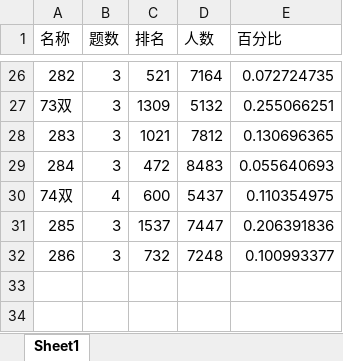
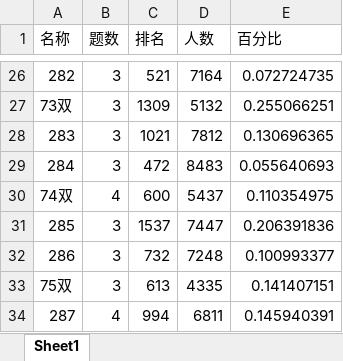
Before and after one commit to CA2528357431/leetcode-note, an Excel workbook: 统计.xlsx, sheet Sheet1, drawn as a sheet; only a part is shown, gaps mark what is left out; values as stored, in another font and other column widths than the file's, no borders; charts and pictures not drawn; the diff names each change by its address in the sheet, - before the commit and + after, or states it on an @@ line.

```diff
--- a/统计.xlsx (sheet Sheet1)
+++ b/统计.xlsx (sheet Sheet1)
+row 33: 75双 | 3 | 613 | 4335 | 0.141407151
+row 34: 287 | 4 | 994 | 6811 | 0.145940391
```
Also changed, not shown: charts or pictures, 12 other files.
